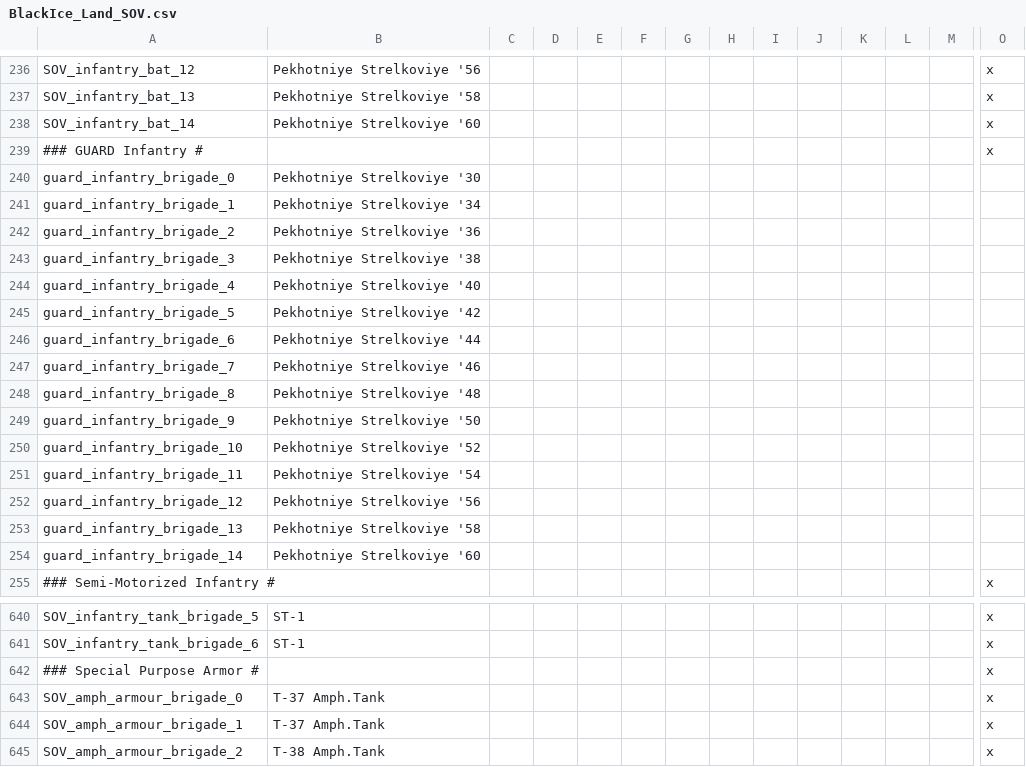
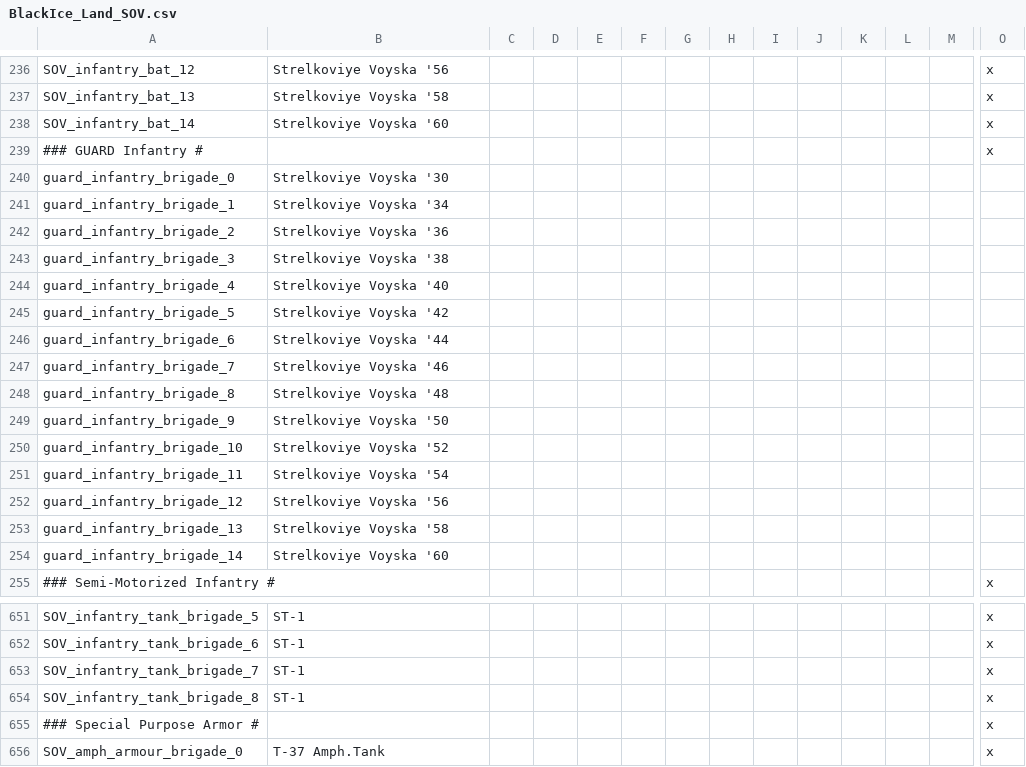
Before and after one commit to oumajgad/BlackICE, a CSV file: localisation/BlackIce_Land_SOV.csv, drawn as a sheet; only a part is shown, gaps mark what is left out; the shorter side is filled out with more unchanged rows; rows hold the shown columns only; the diff covers the shown part only; the diff names each change by its address in the sheet, - before the commit and + after, or states it on an @@ line.

```diff
--- a/localisation/BlackIce_Land_SOV.csv
+++ b/localisation/BlackIce_Land_SOV.csv
-B236: Pekhotniye Strelkoviye '56
+B236: Strelkoviye Voyska '56
-B237: Pekhotniye Strelkoviye '58
+B237: Strelkoviye Voyska '58
-B238: Pekhotniye Strelkoviye '60
+B238: Strelkoviye Voyska '60
-B240: Pekhotniye Strelkoviye '30
+B240: Strelkoviye Voyska '30
-B241: Pekhotniye Strelkoviye '34
+B241: Strelkoviye Voyska '34
-B242: Pekhotniye Strelkoviye '36
+B242: Strelkoviye Voyska '36
-B243: Pekhotniye Strelkoviye '38
+B243: Strelkoviye Voyska '38
-B244: Pekhotniye Strelkoviye '40
+B244: Strelkoviye Voyska '40
-B245: Pekhotniye Strelkoviye '42
+B245: Strelkoviye Voyska '42
-B246: Pekhotniye Strelkoviye '44
+B246: Strelkoviye Voyska '44
-B247: Pekhotniye Strelkoviye '46
+B247: Strelkoviye Voyska '46
-B248: Pekhotniye Strelkoviye '48
+B248: Strelkoviye Voyska '48
-B249: Pekhotniye Strelkoviye '50
+B249: Strelkoviye Voyska '50
-B250: Pekhotniye Strelkoviye '52
+B250: Strelkoviye Voyska '52
-B251: Pekhotniye Strelkoviye '54
+B251: Strelkoviye Voyska '54
-B252: Pekhotniye Strelkoviye '56
+B252: Strelkoviye Voyska '56
-B253: Pekhotniye Strelkoviye '58
+B253: Strelkoviye Voyska '58
-B254: Pekhotniye Strelkoviye '60
+B254: Strelkoviye Voyska '60
+row 653: SOV_infantry_tank_brigade_7 | ST-1 |  |  |  |  |  |  |  |  |  |  |  | x
+row 654: SOV_infantry_tank_brigade_8 | ST-1 |  |  |  |  |  |  |  |  |  |  |  | x
```
Also changed, not shown: 11 added rows and 68 edited cells elsewhere in this file, 20 other files.
